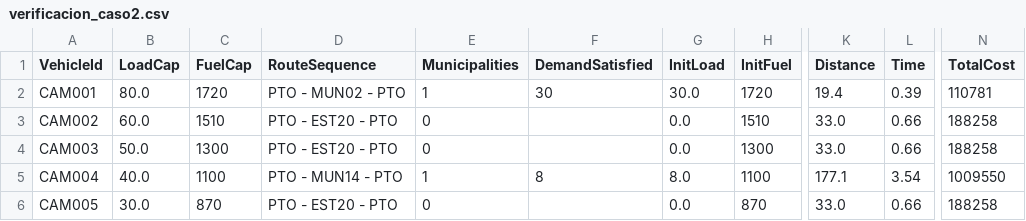
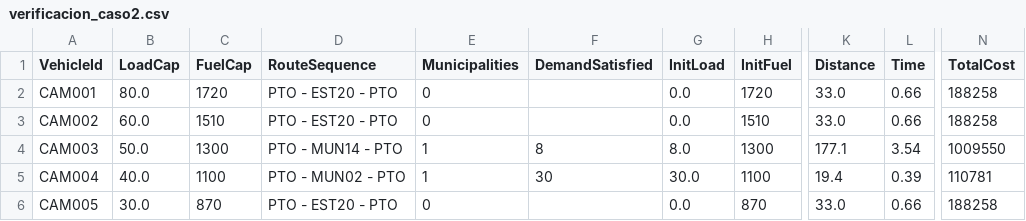
Before and after one commit to gabrielaeescobar/MOS-Proyecto, a CSV file: Proyecto_C_Caso2/verificacion_caso2.csv, drawn as a sheet; only a part is shown, gaps mark what is left out; the diff names each change by its address in the sheet, - before the commit and + after, or states it on an @@ line.

```diff
--- a/Proyecto_C_Caso2/verificacion_caso2.csv
+++ b/Proyecto_C_Caso2/verificacion_caso2.csv
-D2 (RouteSequence): PTO - MUN02 - PTO
+D2 (RouteSequence): PTO - EST20 - PTO
-E2 (Municipalities): 1
+E2 (Municipalities): 0
-F2 (DemandSatisfied): 30
+F2 (DemandSatisfied): (empty)
-G2 (InitLoad): 30.0
+G2 (InitLoad): 0.0
-K2 (Distance): 19.4
+K2 (Distance): 33.0
-L2 (Time): 0.39
+L2 (Time): 0.66
-N2 (TotalCost): 110781
+N2 (TotalCost): 188258
-D4 (RouteSequence): PTO - EST20 - PTO
+D4 (RouteSequence): PTO - MUN14 - PTO
-E4 (Municipalities): 0
+E4 (Municipalities): 1
-F4 (DemandSatisfied): (empty)
+F4 (DemandSatisfied): 8
-G4 (InitLoad): 0.0
+G4 (InitLoad): 8.0
-K4 (Distance): 33.0
+K4 (Distance): 177.1
-L4 (Time): 0.66
+L4 (Time): 3.54
-N4 (TotalCost): 188258
+N4 (TotalCost): 1009550
-D5 (RouteSequence): PTO - MUN14 - PTO
+D5 (RouteSequence): PTO - MUN02 - PTO
-F5 (DemandSatisfied): 8
+F5 (DemandSatisfied): 30
-G5 (InitLoad): 8.0
+G5 (InitLoad): 30.0
-K5 (Distance): 177.1
+K5 (Distance): 19.4
-L5 (Time): 3.54
+L5 (Time): 0.39
-N5 (TotalCost): 1009550
+N5 (TotalCost): 110781
```
Also changed, not shown: 3 other files.
